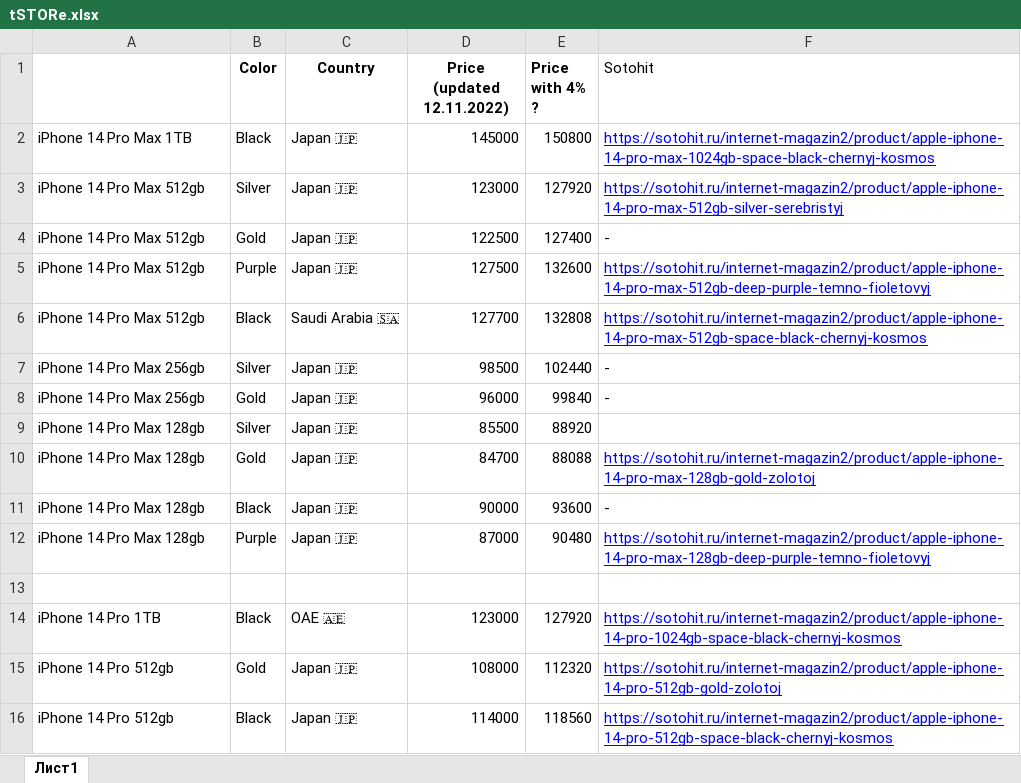
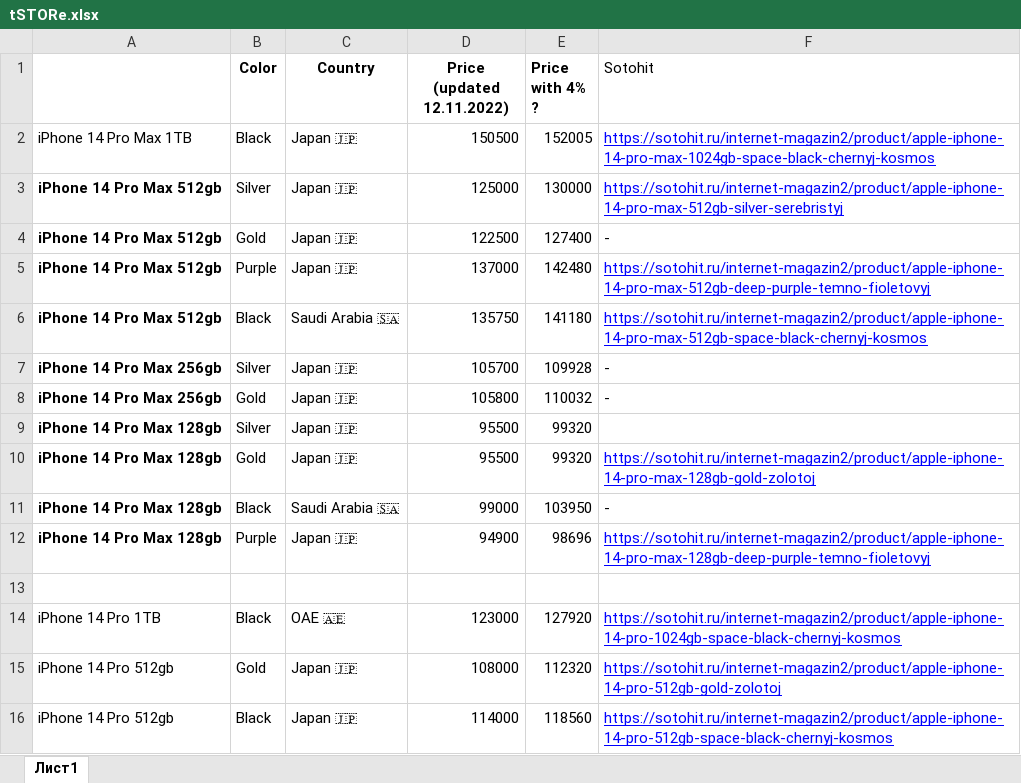
Before and after one commit to Samsonoff123/tg-web-app-database__new, an Excel workbook: spreadsheets/tSTORe.xlsx, sheet Лист1, drawn as a sheet; only a part is shown; values as stored, in another font and other column widths than the file's, no borders; charts and pictures not drawn; the diff names each change by its address in the sheet, - before the commit and + after, or states it on an @@ line.

Commit message:
Add files via upload

```diff
--- a/spreadsheets/tSTORe.xlsx (sheet Лист1)
+++ b/spreadsheets/tSTORe.xlsx (sheet Лист1)
-D2 (Price (updated 12.11.2022)): 145000
+D2 (Price (updated 12.11.2022)): 150500
-E2 (Price with 4% ?): 150800
+E2 (Price with 4% ?): 152005
-A3:A12 bold: off
+A3:A12 bold: on
-D3 (Price (updated 12.11.2022)): 123000
+D3 (Price (updated 12.11.2022)): 125000
-E3 (Price with 4% ?): 127920
+E3 (Price with 4% ?): 130000
-D5 (Price (updated 12.11.2022)): 127500
+D5 (Price (updated 12.11.2022)): 137000
-E5 (Price with 4% ?): 132600
+E5 (Price with 4% ?): 142480
-D6 (Price (updated 12.11.2022)): 127700
+D6 (Price (updated 12.11.2022)): 135750
-E6 (Price with 4% ?): 132808
+E6 (Price with 4% ?): 141180
-D7 (Price (updated 12.11.2022)): 98500
+D7 (Price (updated 12.11.2022)): 105700
-E7 (Price with 4% ?): 102440
+E7 (Price with 4% ?): 109928
-D8 (Price (updated 12.11.2022)): 96000
+D8 (Price (updated 12.11.2022)): 105800
-E8 (Price with 4% ?): 99840
+E8 (Price with 4% ?): 110032
-D9 (Price (updated 12.11.2022)): 85500
+D9 (Price (updated 12.11.2022)): 95500
-E9 (Price with 4% ?): 88920
+E9 (Price with 4% ?): 99320
-D10 (Price (updated 12.11.2022)): 84700
+D10 (Price (updated 12.11.2022)): 95500
-E10 (Price with 4% ?): 88088
+E10 (Price with 4% ?): 99320
-C11 (Country): Japan 🇯🇵
+C11 (Country): Saudi Arabia 🇸🇦
-D11 (Price (updated 12.11.2022)): 90000
+D11 (Price (updated 12.11.2022)): 99000
-E11 (Price with 4% ?): 93600
+E11 (Price with 4% ?): 103950
-D12 (Price (updated 12.11.2022)): 87000
+D12 (Price (updated 12.11.2022)): 94900
-E12 (Price with 4% ?): 90480
+E12 (Price with 4% ?): 98696
```
